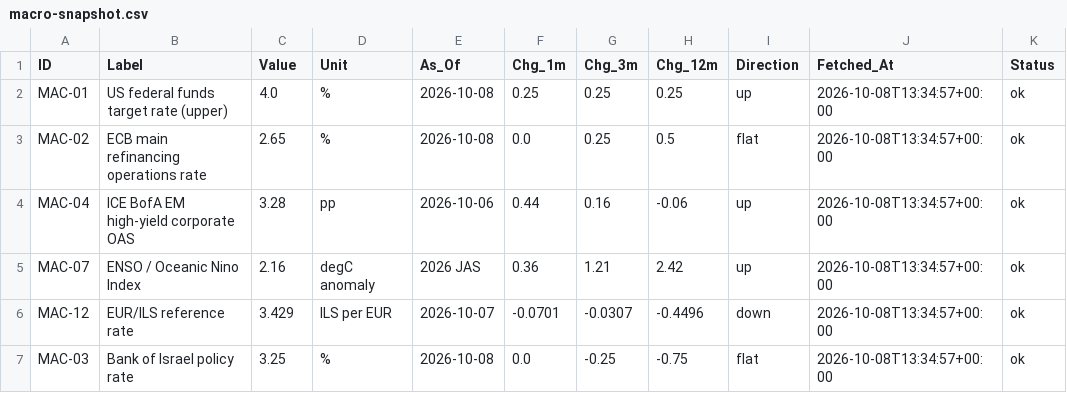
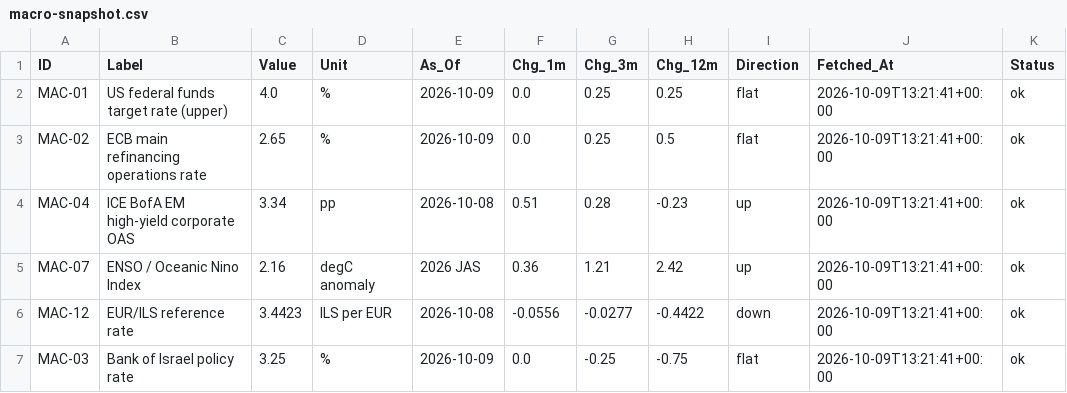
Before and after one commit to benbaichmankass/sustainable-finance-venture, a CSV file: data/macro-snapshot.csv, drawn as a sheet; only a part is shown; the diff covers the shown part only; the diff names each change by its address in the sheet, - before the commit and + after, or states it on an @@ line.

```diff
--- a/data/macro-snapshot.csv
+++ b/data/macro-snapshot.csv
-E2:E3 (As_Of): 2026-10-08
+E2:E3 (As_Of): 2026-10-09
-F2 (Chg_1m): 0.25
+F2 (Chg_1m): 0.0
-I2 (Direction): up
+I2 (Direction): flat
-J2:J7 (Fetched_At): 2026-10-08T13:34:57+00:00
+J2:J7 (Fetched_At): 2026-10-09T13:21:41+00:00
-C4 (Value): 3.28
+C4 (Value): 3.34
-E4 (As_Of): 2026-10-06
+E4 (As_Of): 2026-10-08
-F4 (Chg_1m): 0.44
+F4 (Chg_1m): 0.51
-G4 (Chg_3m): 0.16
+G4 (Chg_3m): 0.28
-H4 (Chg_12m): -0.06
+H4 (Chg_12m): -0.23
-C6 (Value): 3.429
+C6 (Value): 3.4423
-E6 (As_Of): 2026-10-07
+E6 (As_Of): 2026-10-08
-F6 (Chg_1m): -0.0701
+F6 (Chg_1m): -0.0556
-G6 (Chg_3m): -0.0307
+G6 (Chg_3m): -0.0277
-H6 (Chg_12m): -0.4496
+H6 (Chg_12m): -0.4422
-E7 (As_Of): 2026-10-08
+E7 (As_Of): 2026-10-09
```
Also changed, not shown: 16 edited cells elsewhere in this file, data/macro-history.csv.
